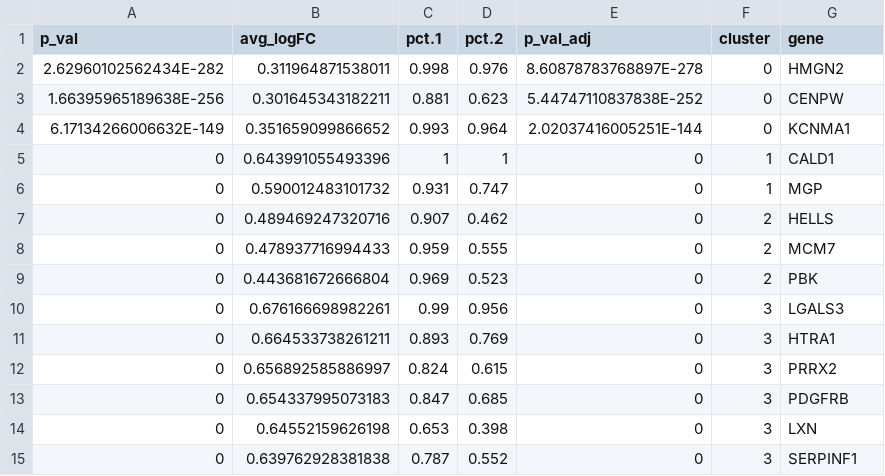
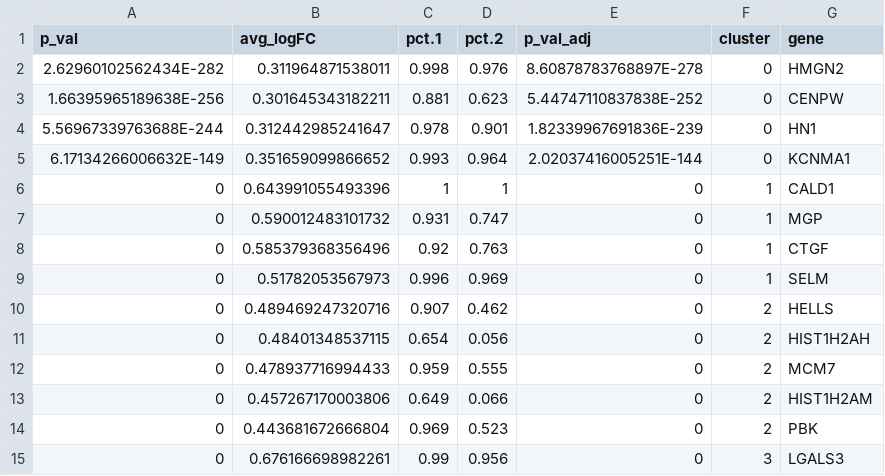
Before and after one commit to InfOmics/PLB2020, a CSV file: exercises/Bioconductor/Bioconductor_Q&A_test/data/input_gene.csv, drawn as a sheet; only a part is shown; the shorter side is filled out with more unchanged rows; the diff names each change by its address in the sheet, - before the commit and + after, or states it on an @@ line.

Commit message:
Add Bioconductor Q&A part 3 data

```diff
--- a/exercises/Bioconductor/Bioconductor_Q&A_test/data/input_gene.csv
+++ b/exercises/Bioconductor/Bioconductor_Q&A_test/data/input_gene.csv
+row 4: 5.56967339763688E-244 | 0.312442985241647 | 0.978 | 0.901 | 1.82339967691836E-239 | 0 | HN1
+row 8: 0 | 0.585379368356496 | 0.92 | 0.763 | 0 | 1 | CTGF
+row 9: 0 | 0.51782053567973 | 0.996 | 0.969 | 0 | 1 | SELM
+row 11: 0 | 0.48401348537115 | 0.654 | 0.056 | 0 | 2 | HIST1H2AH
+row 13: 0 | 0.457267170003806 | 0.649 | 0.066 | 0 | 2 | HIST1H2AM
```
Also changed, not shown: 3 other files.
